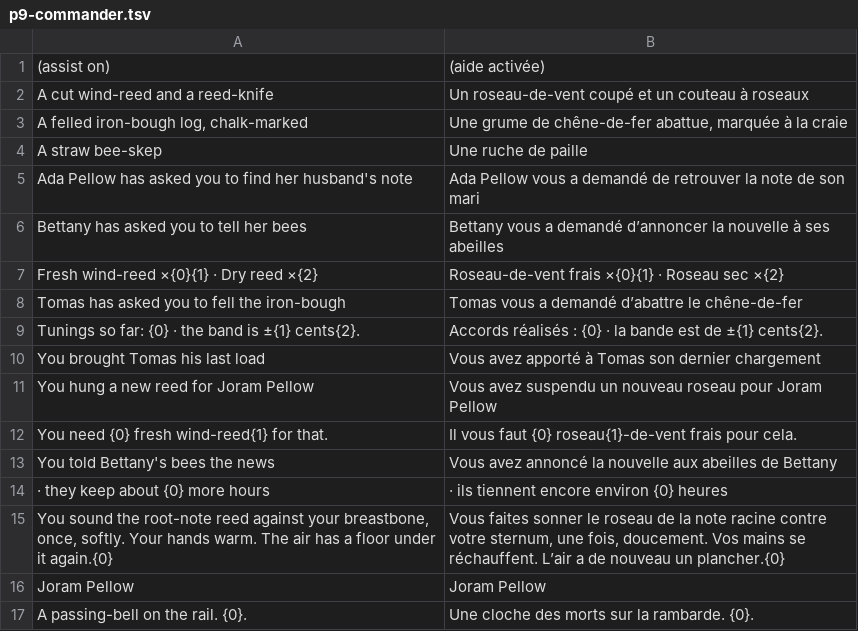
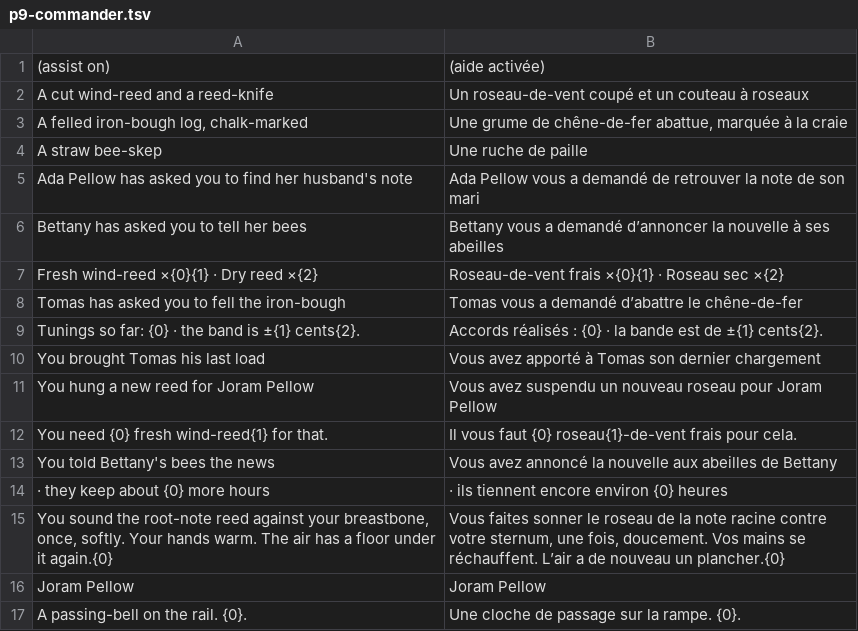
Before and after one commit to dribblejerp-KlunkDunker/echoes-of-the-shattered-octave, a TSV file: tools/i18n/p9-commander.tsv, drawn as a sheet.

```diff
--- a/tools/i18n/p9-commander.tsv
+++ b/tools/i18n/p9-commander.tsv
@@ -16,2 +16,2 @@ You sound the root-note reed against your breastbone, once, softly. Your hands w
 Joram Pellow	Joram Pellow
-A passing-bell on the rail. {0}.	Une cloche des morts sur la rambarde. {0}.
+A passing-bell on the rail. {0}.	Une cloche de passage sur la rampe. {0}.
```
Also changed, not shown: 1 other file.
